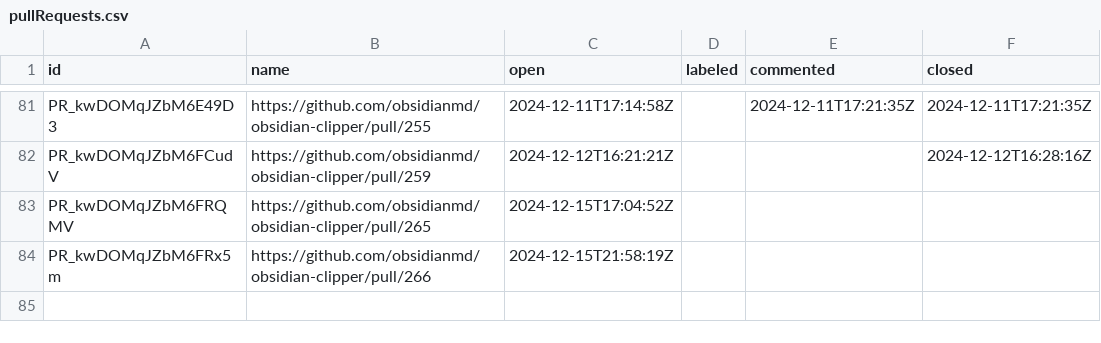
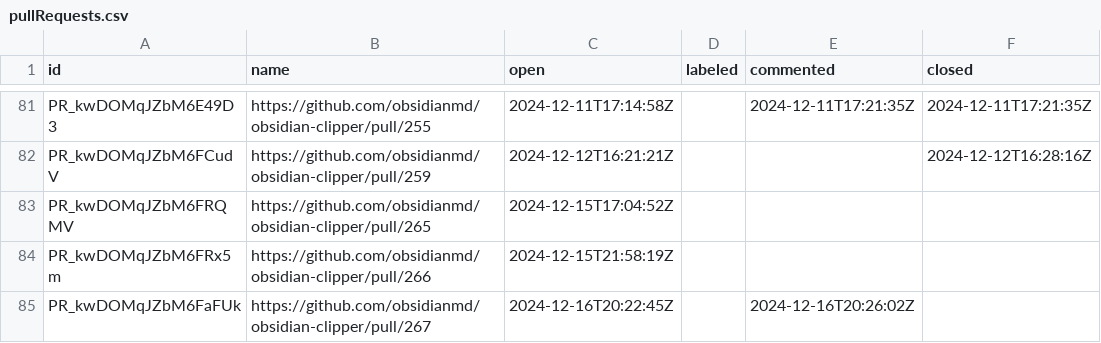
Before and after one commit to joethei/oselvar-metrics, a CSV file: data/obsidianmd/obsidian-clipper/pullRequests.csv, drawn as a sheet; only a part is shown, gaps mark what is left out; the diff names each change by its address in the sheet, - before the commit and + after, or states it on an @@ line.

```diff
--- a/data/obsidianmd/obsidian-clipper/pullRequests.csv
+++ b/data/obsidianmd/obsidian-clipper/pullRequests.csv
+row 85: PR_kwDOMqJZbM6FaFUk | https://github.com/obsidianmd/obsidian-clipper/pull/267 | 2024-12-16T20:22:45Z |  | 2024-12-16T20:26:02Z
```
Also changed, not shown: data/obsidianmd/obsidian-clipper/issues.csv, data/obsidianmd/obsidian-importer/issues.csv, 2 other files.
